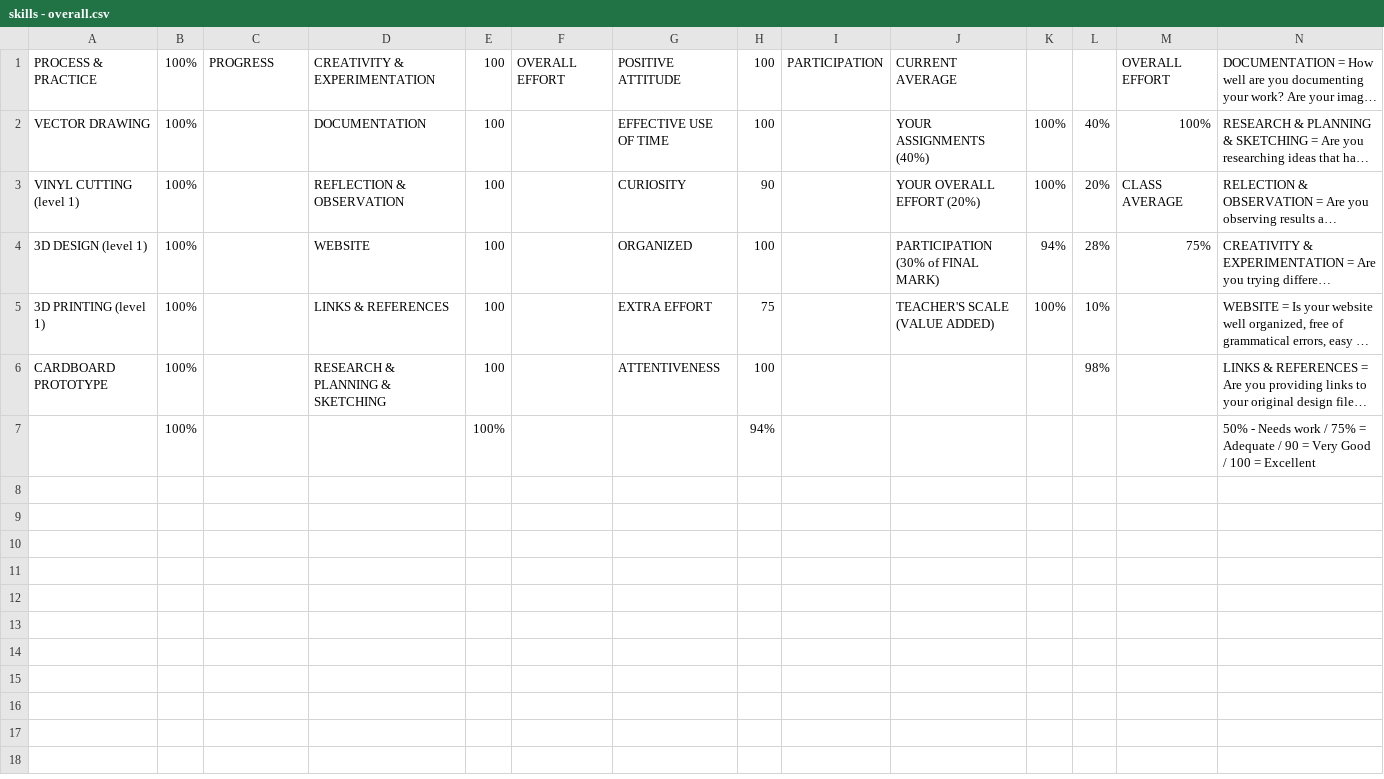
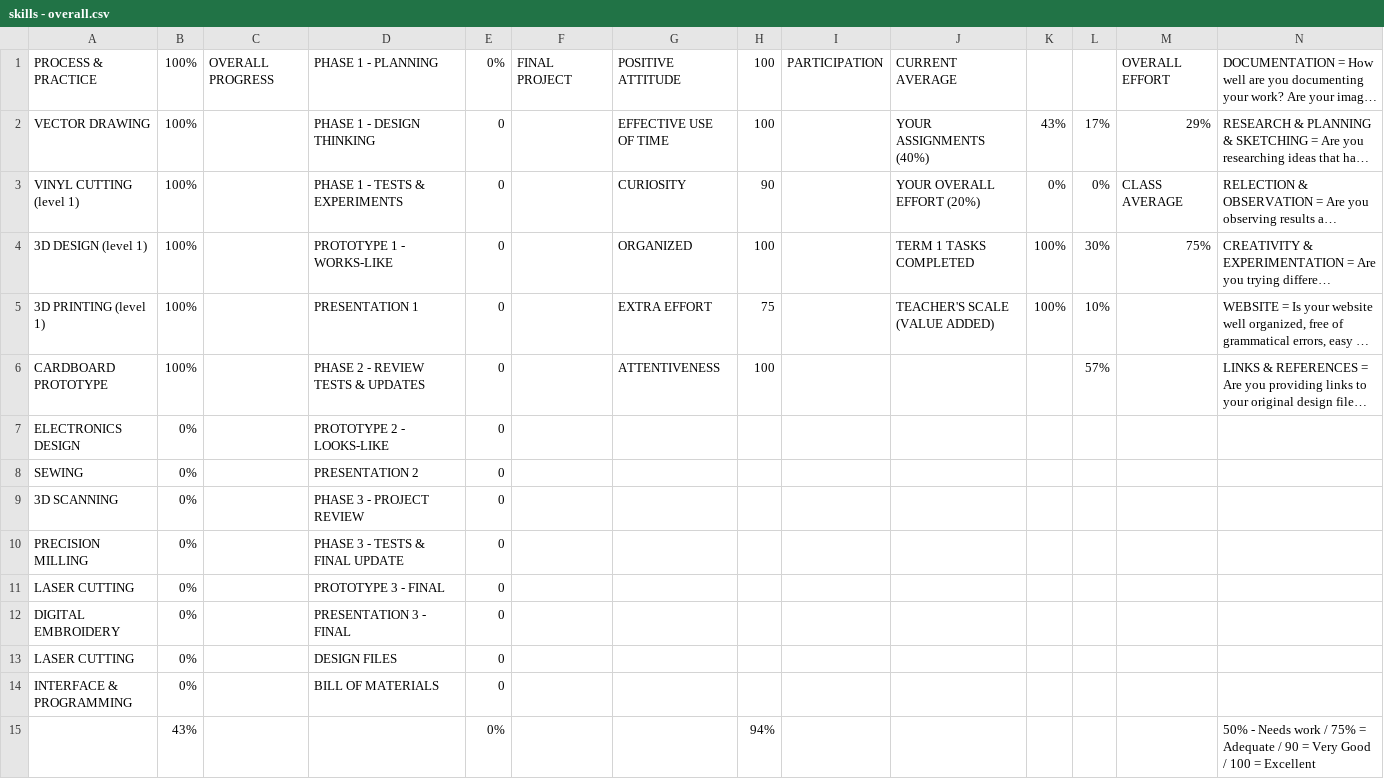
Before and after one commit to makercreator/learn, a CSV file: students/bogdan/effort/skills - overall.csv, drawn as a sheet; only a part is shown; long unchanged cells end in …; addresses are those after the commit; rows hold the shown columns only; the diff names each change by its address in the sheet, - before the commit and + after, or states it on an @@ line.

Commit message:
evals .sketch update

```diff
--- a/students/bogdan/effort/skills - overall.csv
+++ b/students/bogdan/effort/skills - overall.csv
-C1: PROGRESS
+C1: OVERALL PROGRESS
-D1: CREATIVITY & EXPERIMENTATION
+D1: PHASE 1 - PLANNING
-E1: 100
+E1: 0%
-F1: OVERALL EFFORT
+F1: FINAL PROJECT
-D2: DOCUMENTATION
+D2: PHASE 1 - DESIGN THINKING
-E2:E6: 100
+E2:E6: 0
-K2: 100%
+K2: 43%
-L2: 40%
+L2: 17%
-M2: 100%
+M2: 29%
-D3: REFLECTION & OBSERVATION
+D3: PHASE 1 - TESTS & EXPERIMENTS
-K3: 100%
+K3: 0%
-L3: 20%
+L3: 0%
-D4: WEBSITE
+D4: PROTOTYPE 1 - WORKS-LIKE
-J4: PARTICIPATION (30% of FINAL MARK)
+J4: TERM 1 TASKS COMPLETED
-K4: 94%
+K4: 100%
-L4: 28%
+L4: 30%
-D5: LINKS & REFERENCES
+D5: PRESENTATION 1
-D6: RESEARCH & PLANNING & SKETCHING
+D6: PHASE 2 - REVIEW TESTS & UPDATES
-L6: 98%
+L6: 57%
+row 7: ELECTRONICS DESIGN | 0% |  | PROTOTYPE 2 - LOOKS-LIKE | 0
+row 8: SEWING | 0% |  | PRESENTATION 2 | 0
+row 9: 3D SCANNING | 0% |  | PHASE 3 - PROJECT REVIEW | 0
+row 10: PRECISION MILLING | 0% |  | PHASE 3 - TESTS & FINAL UPDATE | 0
+row 11: LASER CUTTING | 0% |  | PROTOTYPE 3 - FINAL | 0
+row 12: DIGITAL EMBROIDERY | 0% |  | PRESENTATION 3 - FINAL | 0
+row 13: LASER CUTTING | 0% |  | DESIGN FILES | 0
+row 14: INTERFACE & PROGRAMMING | 0% |  | BILL OF MATERIALS | 0
-B15: 100%
+B15: 43%
-E15: 100%
+E15: 0%
```
Also changed, not shown: students/bogdan/skills - overall.csv, 14 other files.
